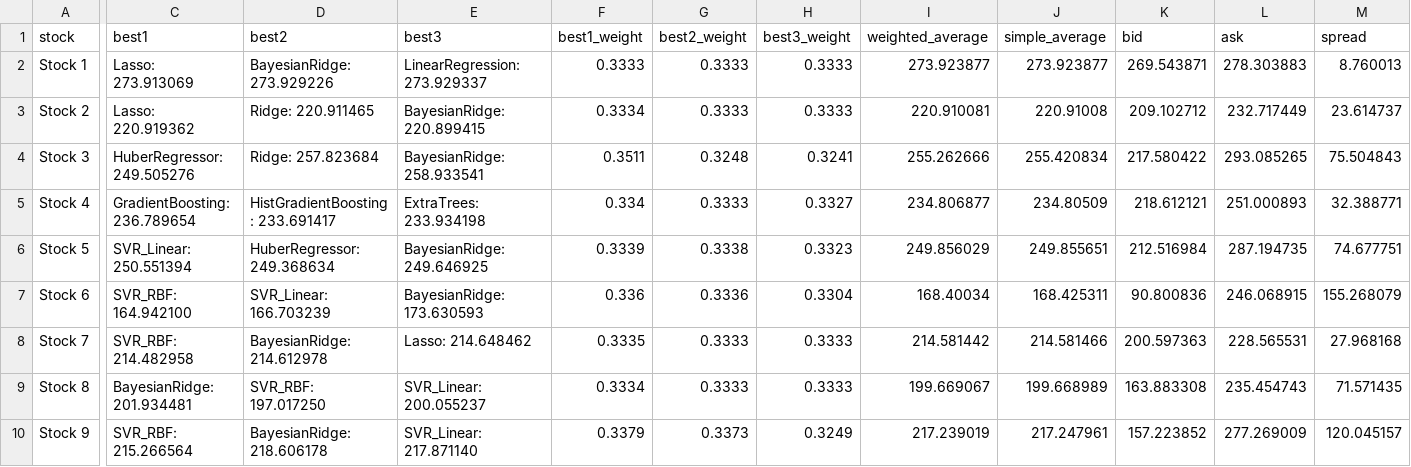
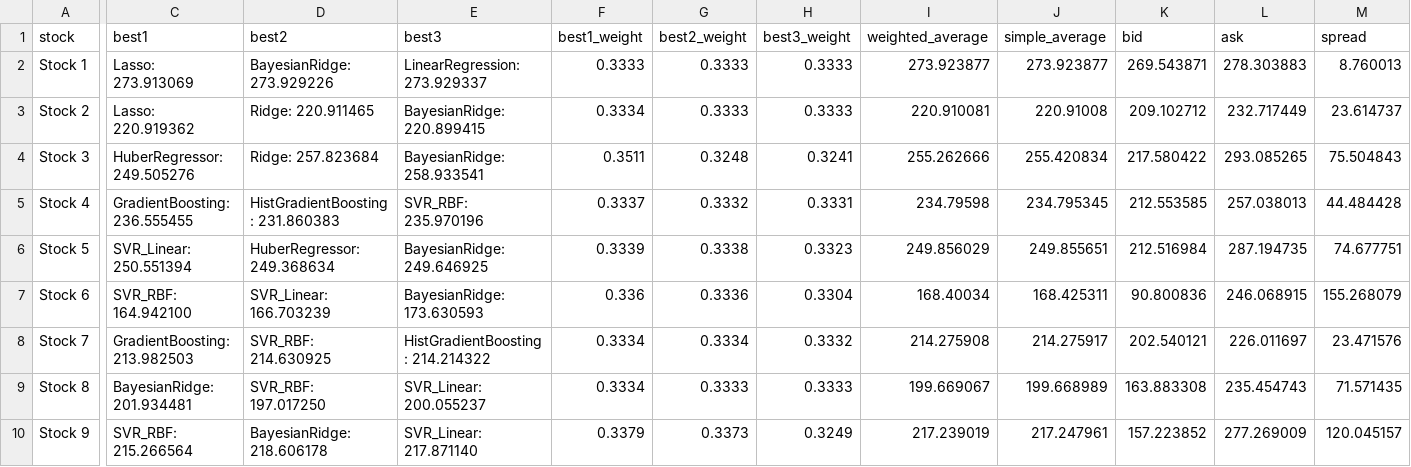
Before and after one commit to awckiu/qmml-market-making-hackathon, a CSV file: summary_cleaned.csv, drawn as a sheet; only a part is shown, gaps mark what is left out; the diff covers the shown part only; the diff names each change by its address in the sheet, - before the commit and + after, or states it on an @@ line.

Commit message:
summary with updated stock 7

```diff
--- a/summary_cleaned.csv
+++ b/summary_cleaned.csv
-C5 (best1): GradientBoosting: 236.789654
+C5 (best1): GradientBoosting: 236.555455
-D5 (best2): HistGradientBoosting: 233.691417
+D5 (best2): HistGradientBoosting: 231.860383
-E5 (best3): ExtraTrees: 233.934198
+E5 (best3): SVR_RBF: 235.970196
-F5 (best1_weight): 0.334
+F5 (best1_weight): 0.3337
-G5 (best2_weight): 0.3333
+G5 (best2_weight): 0.3332
-H5 (best3_weight): 0.3327
+H5 (best3_weight): 0.3331
-I5 (weighted_average): 234.806877
+I5 (weighted_average): 234.79598
-J5 (simple_average): 234.80509
+J5 (simple_average): 234.795345
-K5 (bid): 218.612121
+K5 (bid): 212.553585
-L5 (ask): 251.000893
+L5 (ask): 257.038013
-M5 (spread): 32.388771
+M5 (spread): 44.484428
-C8 (best1): SVR_RBF: 214.482958
+C8 (best1): GradientBoosting: 213.982503
-D8 (best2): BayesianRidge: 214.612978
+D8 (best2): SVR_RBF: 214.630925
-E8 (best3): Lasso: 214.648462
+E8 (best3): HistGradientBoosting: 214.214322
-F8 (best1_weight): 0.3335
+F8 (best1_weight): 0.3334
-G8 (best2_weight): 0.3333
+G8 (best2_weight): 0.3334
-H8 (best3_weight): 0.3333
+H8 (best3_weight): 0.3332
-I8 (weighted_average): 214.581442
+I8 (weighted_average): 214.275908
-J8 (simple_average): 214.581466
+J8 (simple_average): 214.275917
-K8 (bid): 200.597363
+K8 (bid): 202.540121
-L8 (ask): 228.565531
+L8 (ask): 226.011697
-M8 (spread): 27.968168
+M8 (spread): 23.471576
```
Also changed, not shown: 4 edited cells elsewhere in this file, summary_updated.csv, 2 other files.
